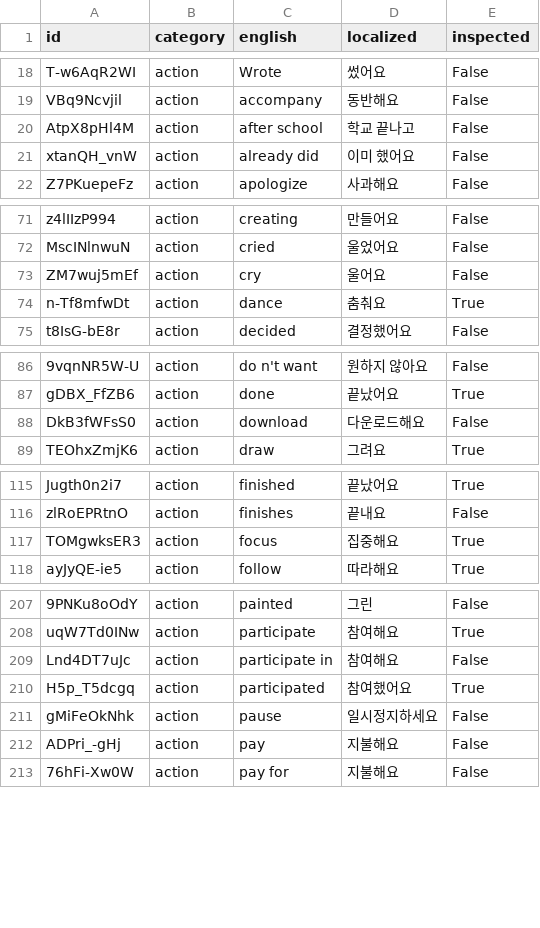
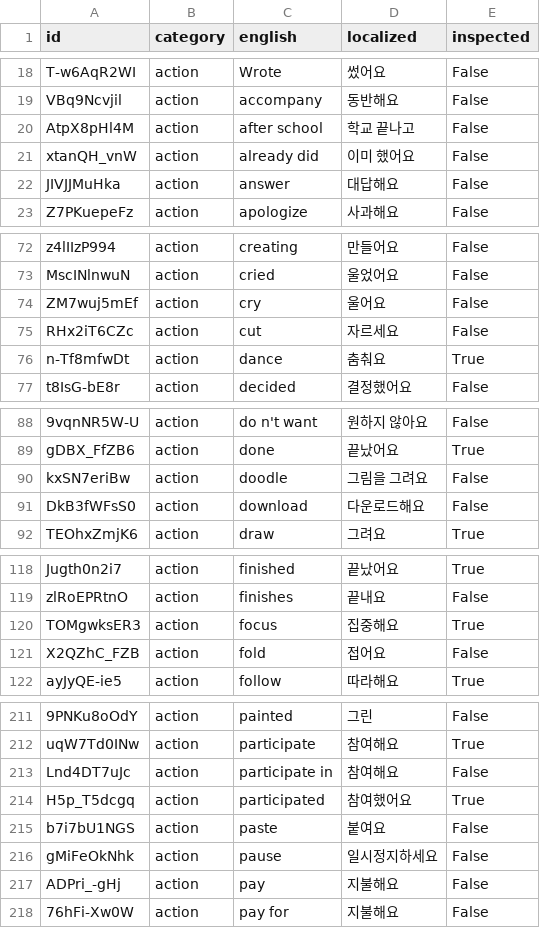
Before and after one commit to SagaciousFish/aacesstalk-monorepo, a CSV file: data/card_translation_dictionary.csv, drawn as a sheet; only a part is shown, gaps mark what is left out; the diff covers the shown part only; the diff names each change by its address in the sheet, - before the commit and + after, or states it on an @@ line.

```diff
--- a/data/card_translation_dictionary.csv
+++ b/data/card_translation_dictionary.csv
+row 22: JIVJJMuHka | action | answer | 대답해요 | False
+row 75: RHx2iT6CZc | action | cut | 자르세요 | False
+row 90: kxSN7eriBw | action | doodle | 그림을 그려요 | False
+row 121: X2QZhC_FZB | action | fold | 접어요 | False
+row 215: b7i7bU1NGS | action | paste | 붙여요 | False
```
Also changed, not shown: 15 added rows elsewhere in this file, 4 other files.
